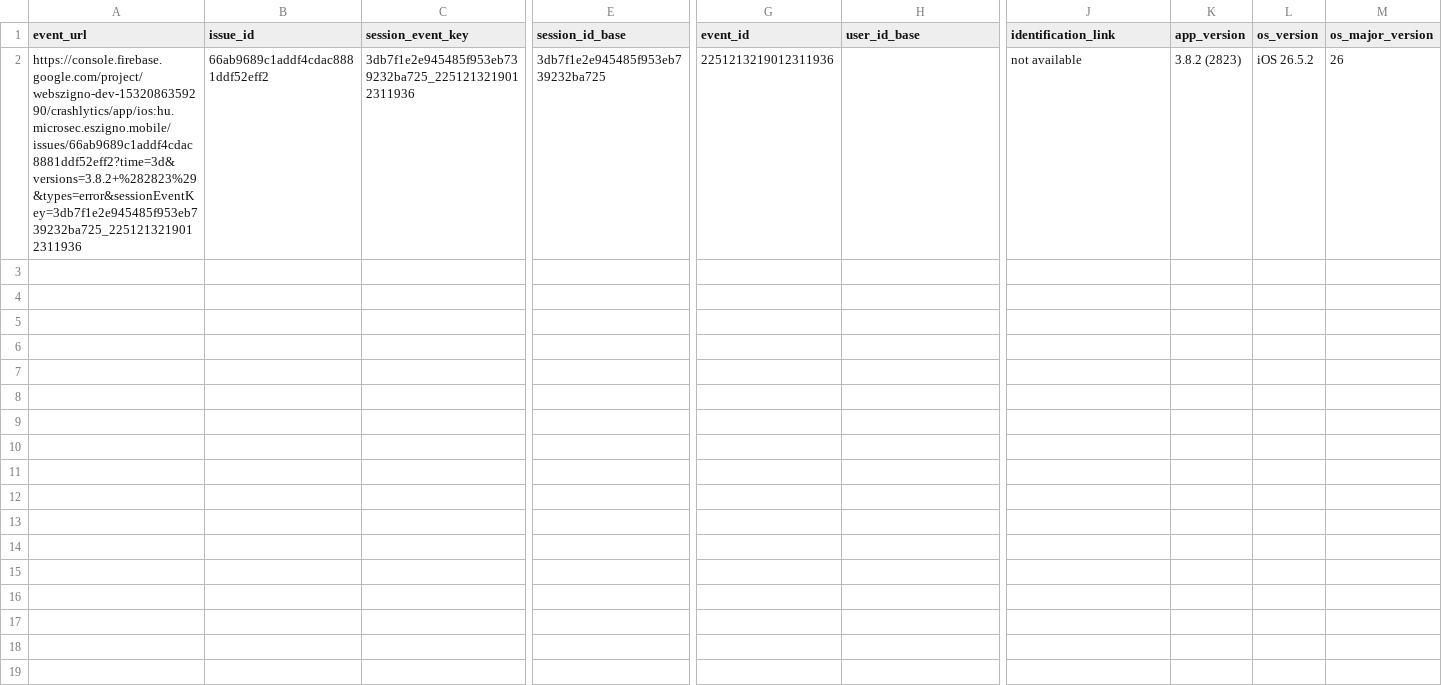
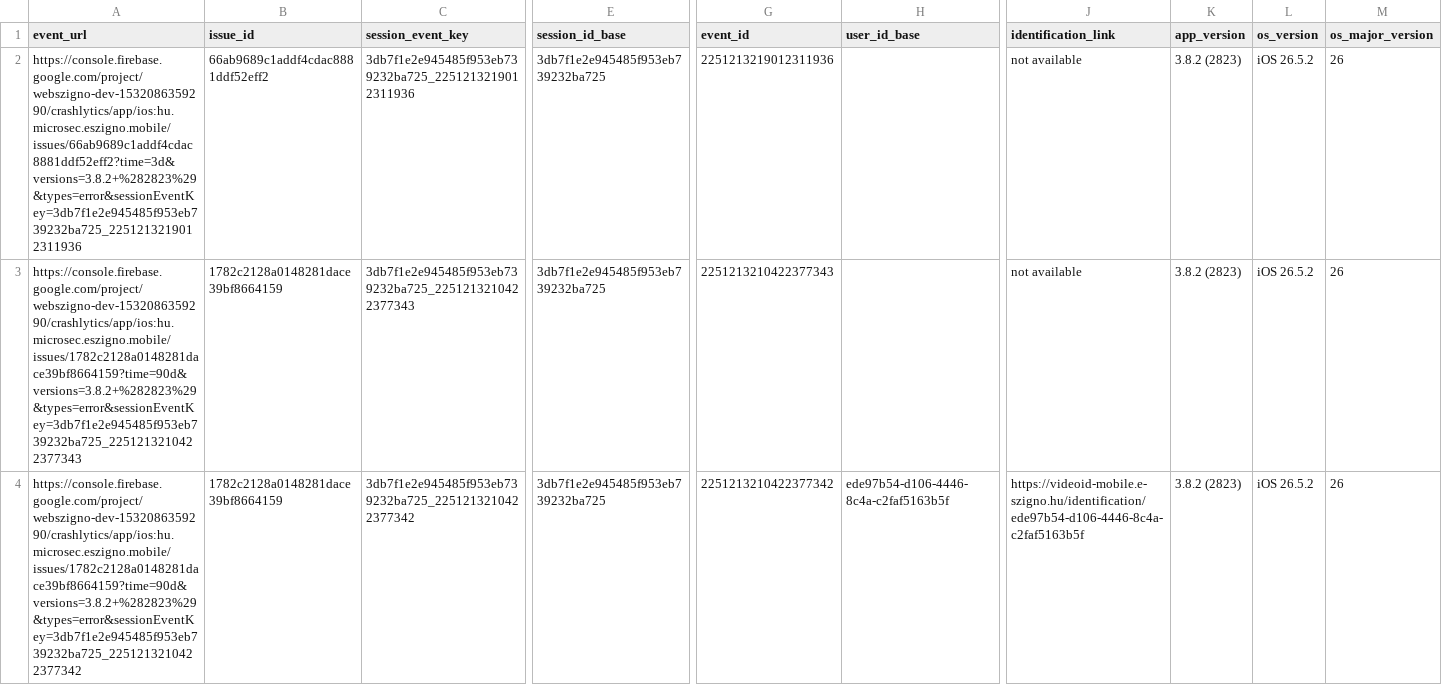
Before and after one commit to glizik/GFK, a CSV file: data/events_3.8.2.csv, drawn as a sheet; only a part is shown, gaps mark what is left out; rows hold the shown columns only; the diff covers the shown part only; the diff names each change by its address in the sheet, - before the commit and + after, or states it on an @@ line.

```diff
--- a/data/events_3.8.2.csv
+++ b/data/events_3.8.2.csv
+row 3: https://console.firebase.google.com/project/webszigno-dev-1532086359290/crashlytics/app/ios:hu.microsec.eszigno.mobile/issues/1782c2128a0148281dace39bf8664159?time=90d&versions=3.8.2+%282823%29&types=error&sessionEventKey=3db7f1e2e945485f953eb739232ba725_2251213210422377343 | 1782c2128a0148281dace39bf8664159 | 3db7f1e2e945485f953eb739232ba725_2251213210422377343 | 3db7f1e2e945485f953eb739232ba725 | 2251213210422377343 |  | not available | 3.8.2 (2823) | iOS 26.5.2 | 26
+row 4: https://console.firebase.google.com/project/webszigno-dev-1532086359290/crashlytics/app/ios:hu.microsec.eszigno.mobile/issues/1782c2128a0148281dace39bf8664159?time=90d&versions=3.8.2+%282823%29&types=error&sessionEventKey=3db7f1e2e945485f953eb739232ba725_2251213210422377342 | 1782c2128a0148281dace39bf8664159 | 3db7f1e2e945485f953eb739232ba725_2251213210422377342 | 3db7f1e2e945485f953eb739232ba725 | 2251213210422377342 | ede97b54-d106-4446-8c4a-c2faf5163b5f | https://videoid-mobile.e-szigno.hu/identification/ede97b54-d106-4446-8c4a-c2faf5163b5f | 3.8.2 (2823) | iOS 26.5.2 | 26
```
Also changed, not shown: 1 added row elsewhere in this file, data/issues_3.8.2.csv, 1 other file.
